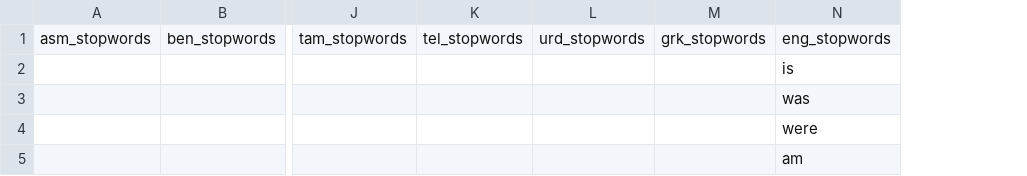
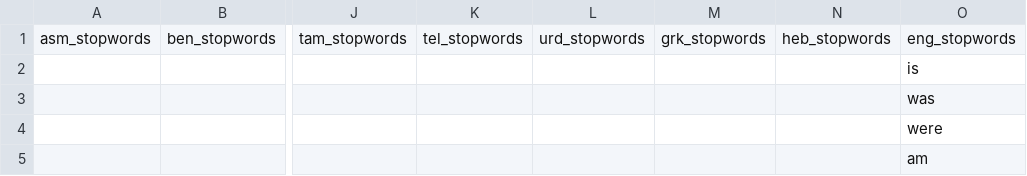
Before and after one commit to kavitharaju/AutoAligner, a CSV file: Resources/Stopwords.csv, drawn as a sheet; only a part is shown, gaps mark what is left out; the diff names each change by its address in the sheet, - before the commit and + after, or states it on an @@ line.

```diff
--- a/Resources/Stopwords.csv
+++ b/Resources/Stopwords.csv
+column N, row 1: heb_stopwords
```
Also changed, not shown: Resources/Names.csv, Resources/Pronouns.csv, 11 other files.
